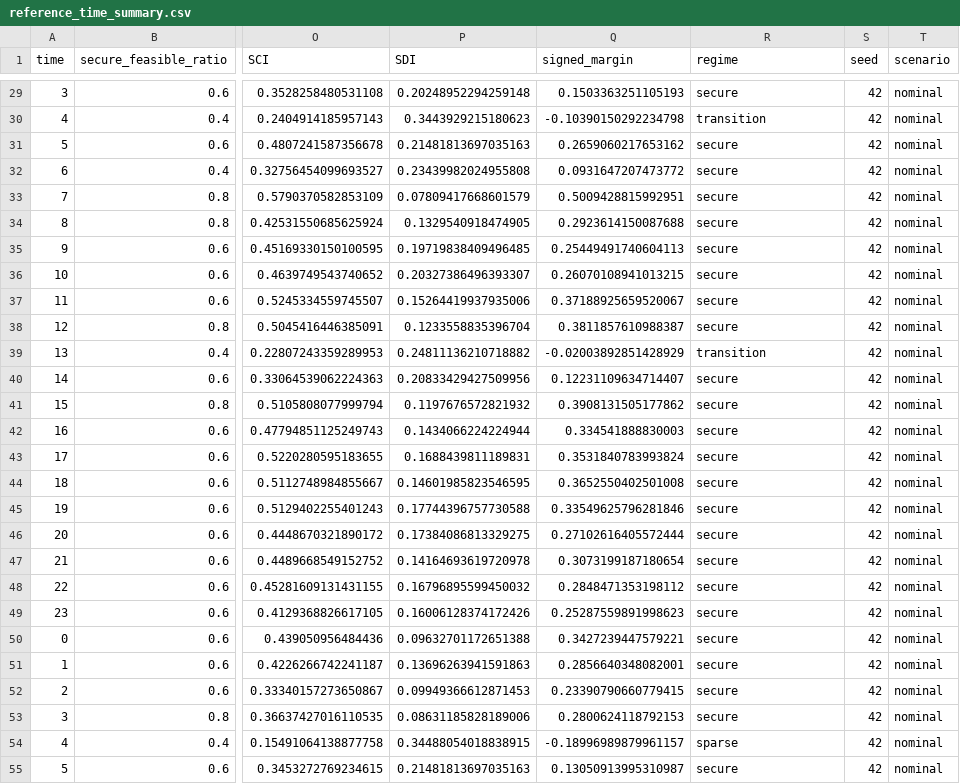
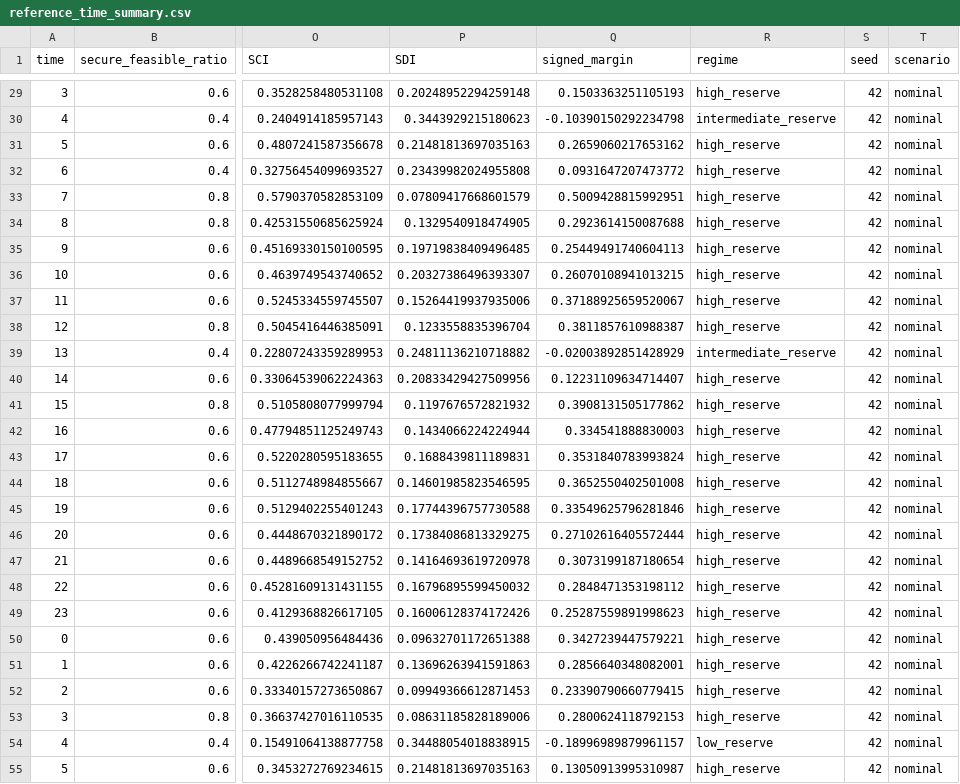
Before and after one commit to hamamh66/FreeEnergy-QKD-PQC-STIN, a CSV file: Outputs/quantum_secure_comm/tables/reference_time_summary.csv, drawn as a sheet; only a part is shown, gaps mark what is left out; the diff covers the shown part only; the diff names each change by its address in the sheet, - before the commit and + after, or states it on an @@ line.

Commit message:
Reserve-band labels; held-out SCI alarm validation and paired method comparisons

```diff
--- a/Outputs/quantum_secure_comm/tables/reference_time_summary.csv
+++ b/Outputs/quantum_secure_comm/tables/reference_time_summary.csv
-R29 (regime): secure
+R29 (regime): high_reserve
-R30 (regime): transition
+R30 (regime): intermediate_reserve
-R31:R38 (regime): secure
+R31:R38 (regime): high_reserve
-R39 (regime): transition
+R39 (regime): intermediate_reserve
-R40:R53 (regime): secure
+R40:R53 (regime): high_reserve
-R54 (regime): sparse
+R54 (regime): low_reserve
-R55 (regime): secure
+R55 (regime): high_reserve
```
Also changed, not shown: 141 edited cells elsewhere in this file, Outputs/quantum_secure_comm/tables/scenario_regime_fractions.csv, 10 other files.
